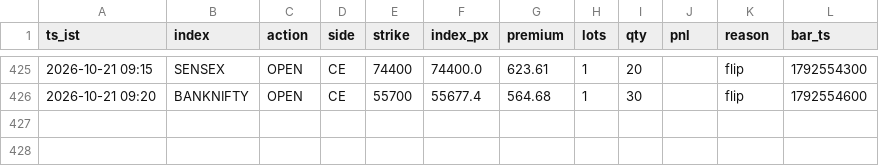
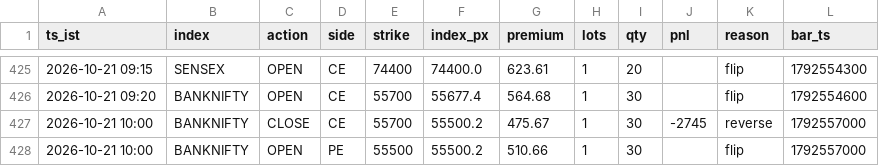
Before and after one commit to AletiAdarsh/sss-paper, a CSV file: data/live/ledger.csv, drawn as a sheet; only a part is shown, gaps mark what is left out.

```diff
--- a/data/live/ledger.csv
+++ b/data/live/ledger.csv
@@ -426 +426,3 @@ ts_ist,index,action,side,strike,index_px,premium,lots,qty,pnl,reason,bar_ts
 2026-10-21 09:20,BANKNIFTY,OPEN,CE,55700,55677.4,564.68,1,30,,flip,1792554600
+2026-10-21 10:00,BANKNIFTY,CLOSE,CE,55700,55500.2,475.67,1,30,-2745,reverse,1792557000
+2026-10-21 10:00,BANKNIFTY,OPEN,PE,55500,55500.2,510.66,1,30,,flip,1792557000
```
Also changed, not shown: 1 other file.
